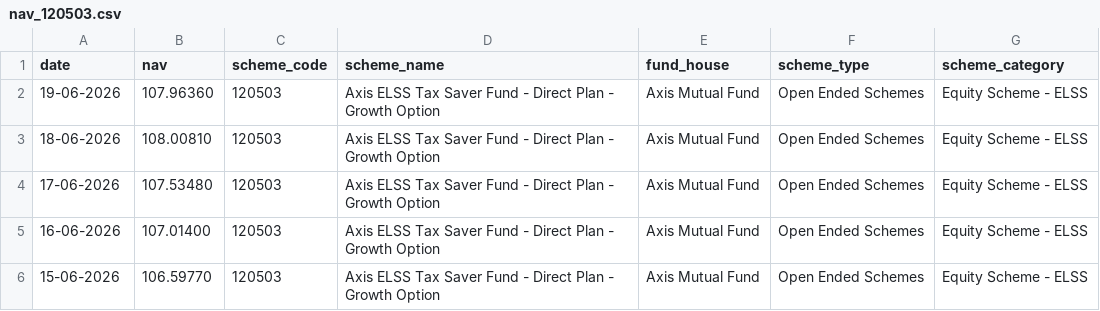
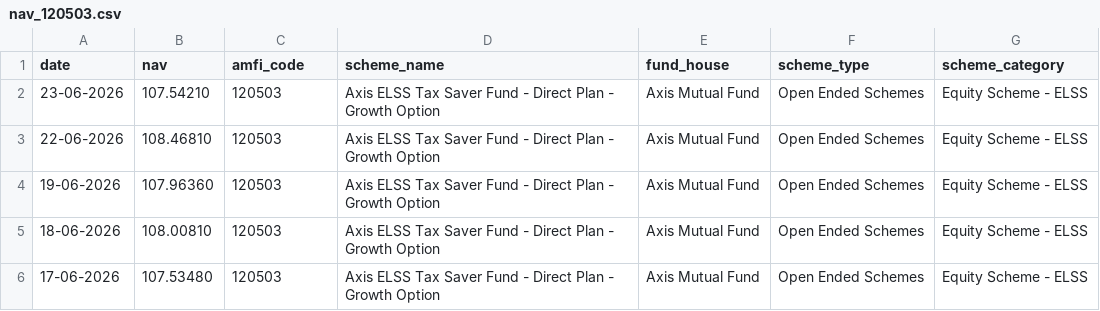
Before and after one commit to sam190905/Mutual-Fund-Analytics-Bluestock-, a CSV file: data/raw/nav_120503.csv, drawn as a sheet; only a part is shown; the shorter side is filled out with more unchanged rows.

```diff
--- a/data/raw/nav_120503.csv
+++ b/data/raw/nav_120503.csv
@@ -1,2 +1,4 @@
-date,nav,scheme_code,scheme_name,fund_house,scheme_type,scheme_category
+date,nav,amfi_code,scheme_name,fund_house,scheme_type,scheme_category
+23-06-2026,107.54210,120503,Axis ELSS Tax Saver Fund - Direct Plan - Growth Option,Axis Mutual Fund,Open Ended Schemes,Equity Scheme - ELSS
+22-06-2026,108.46810,120503,Axis ELSS Tax Saver Fund - Direct Plan - Growth Option,Axis Mutual Fund,Open Ended Schemes,Equity Scheme - ELSS
 19-06-2026,107.96360,120503,Axis ELSS Tax Saver Fund - Direct Plan - Growth Option,Axis Mutual Fund,Open Ended Schemes,Equity Scheme - ELSS
```
Also changed, not shown: data/raw/nav_118632.csv, data/raw/nav_119092.csv, 39 other files.
